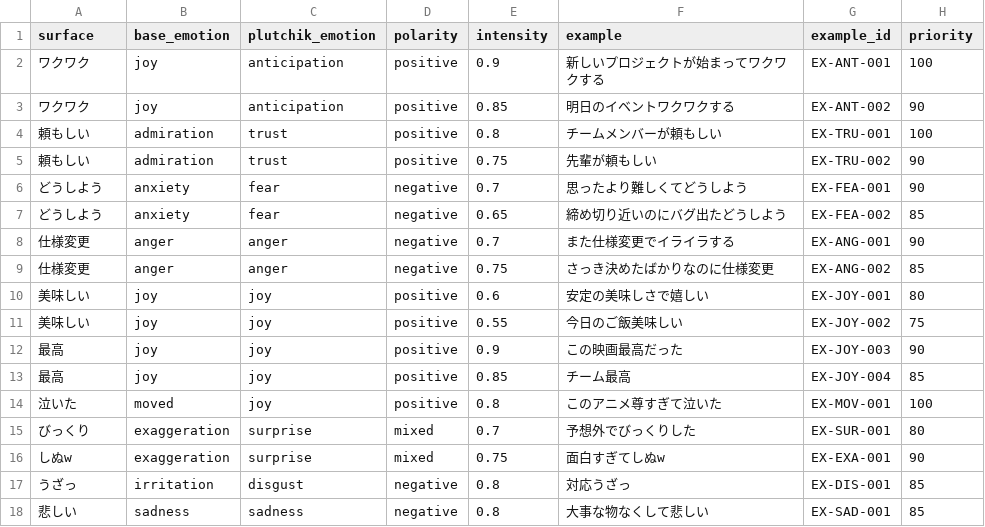
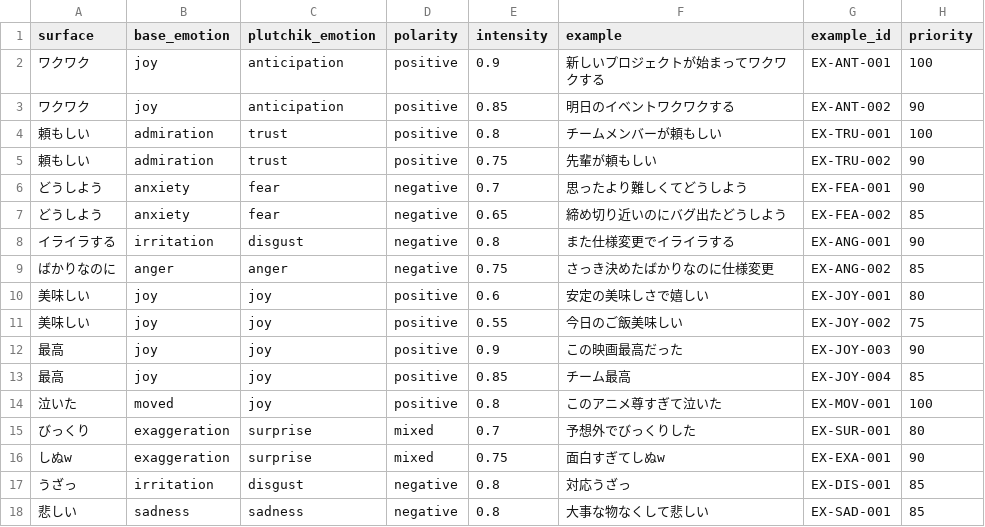
Before and after one commit to ekiyo55/kotobacore, a CSV file: kotobacore/resources/dict/emotion_examples.csv, drawn as a sheet.

```diff
--- a/kotobacore/resources/dict/emotion_examples.csv
+++ b/kotobacore/resources/dict/emotion_examples.csv
@@ -7,4 +7,4 @@ surface,base_emotion,plutchik_emotion,polarity,intensity,example,example_id,prio
 どうしよう,anxiety,fear,negative,0.65,締め切り近いのにバグ出たどうしよう,EX-FEA-002,85
-仕様変更,anger,anger,negative,0.7,また仕様変更でイライラする,EX-ANG-001,90
-仕様変更,anger,anger,negative,0.75,さっき決めたばかりなのに仕様変更,EX-ANG-002,85
+イライラする,irritation,disgust,negative,0.8,また仕様変更でイライラする,EX-ANG-001,90
+ばかりなのに,anger,anger,negative,0.75,さっき決めたばかりなのに仕様変更,EX-ANG-002,85
 美味しい,joy,joy,positive,0.6,安定の美味しさで嬉しい,EX-JOY-001,80
```
Also changed, not shown: kotobacore/resources/dict/emotion.csv, kotobacore/resources/dict/intent_rules.csv, 4 other files.
